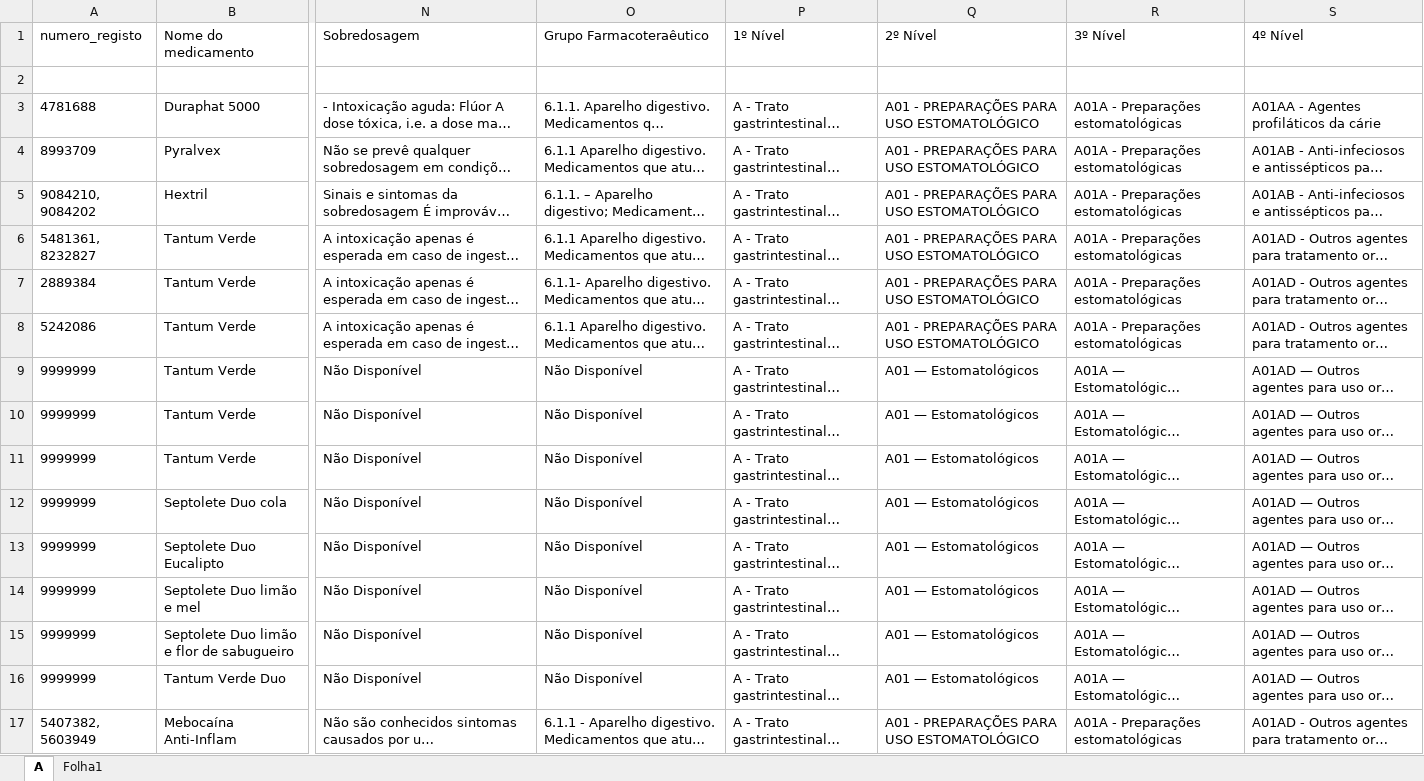
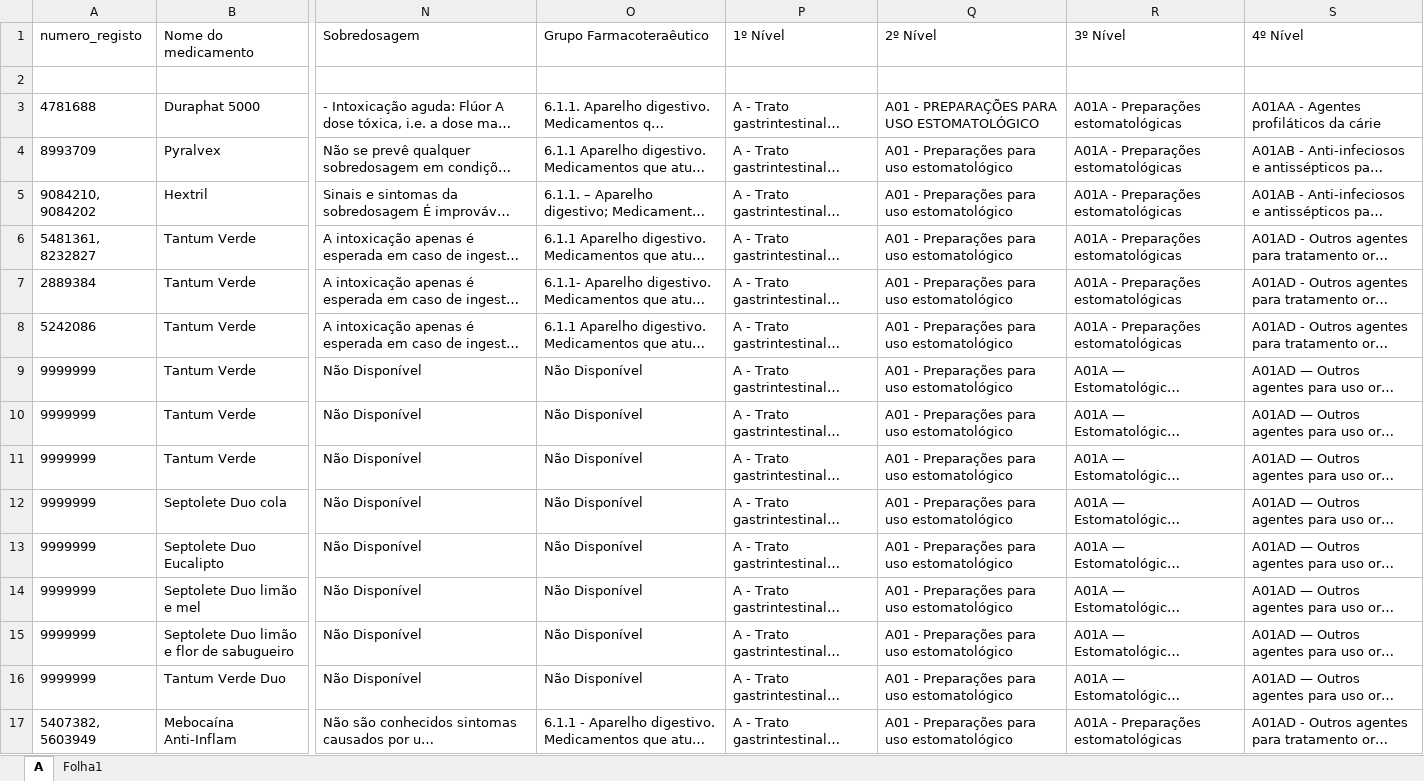
Before and after one commit to andrebastos11-bit/Site-Farmacologia, an Excel workbook: medicamentos.xlsx, sheet A, drawn as a sheet; only a part is shown, gaps mark what is left out; long unchanged cells end in …; values as stored, in another font and other column widths than the file's, no borders; conditional formats not drawn; the diff covers the shown part only; the diff names each change by its address in the sheet, - before the commit and + after, or states it on an @@ line.

```diff
--- a/medicamentos.xlsx (sheet A)
+++ b/medicamentos.xlsx (sheet A)
-Q4:Q8 (2º Nível): A01 - PREPARAÇÕES PARA USO ESTOMATOLÓGICO
+Q4:Q8 (2º Nível): A01 - Preparações para uso estomatológico
-Q9:Q16 (2º Nível): A01 — Estomatológicos
+Q9:Q16 (2º Nível): A01 - Preparações para uso estomatológico
-Q17 (2º Nível): A01 - PREPARAÇÕES PARA USO ESTOMATOLÓGICO
+Q17 (2º Nível): A01 - Preparações para uso estomatológico
```
Also changed, not shown: 460 edited cells elsewhere in this sheet, 1 other file.
